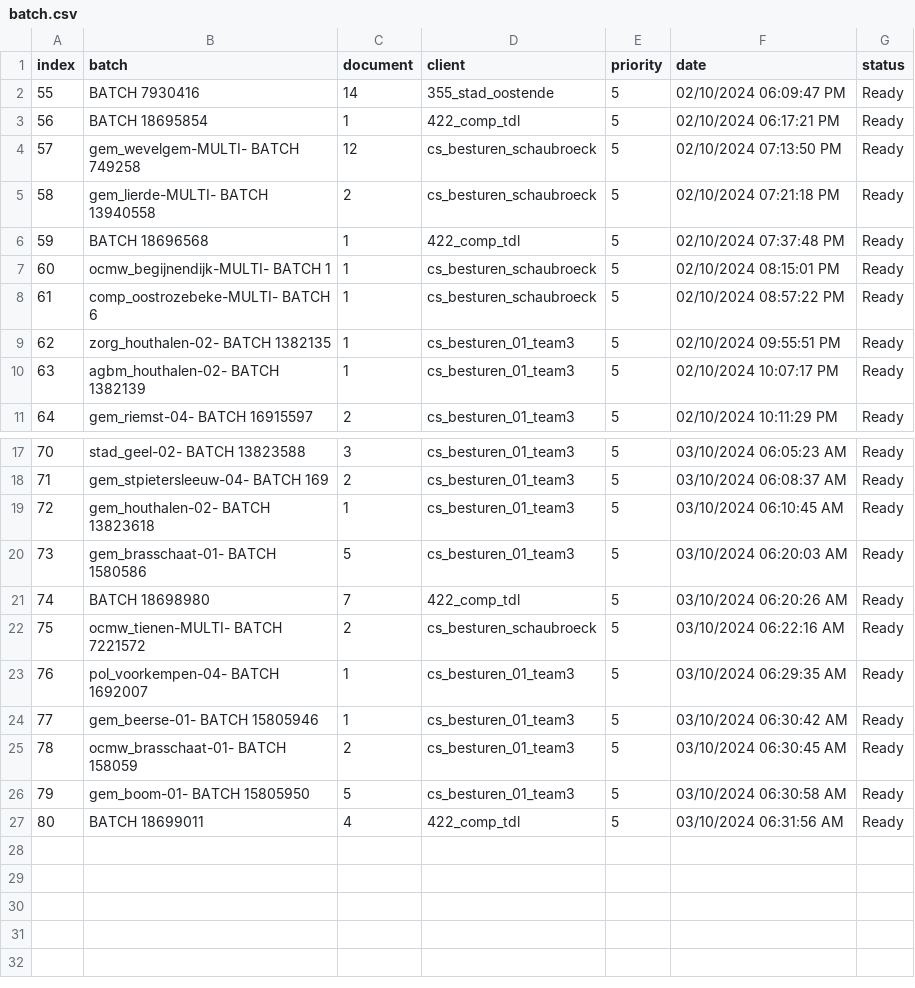
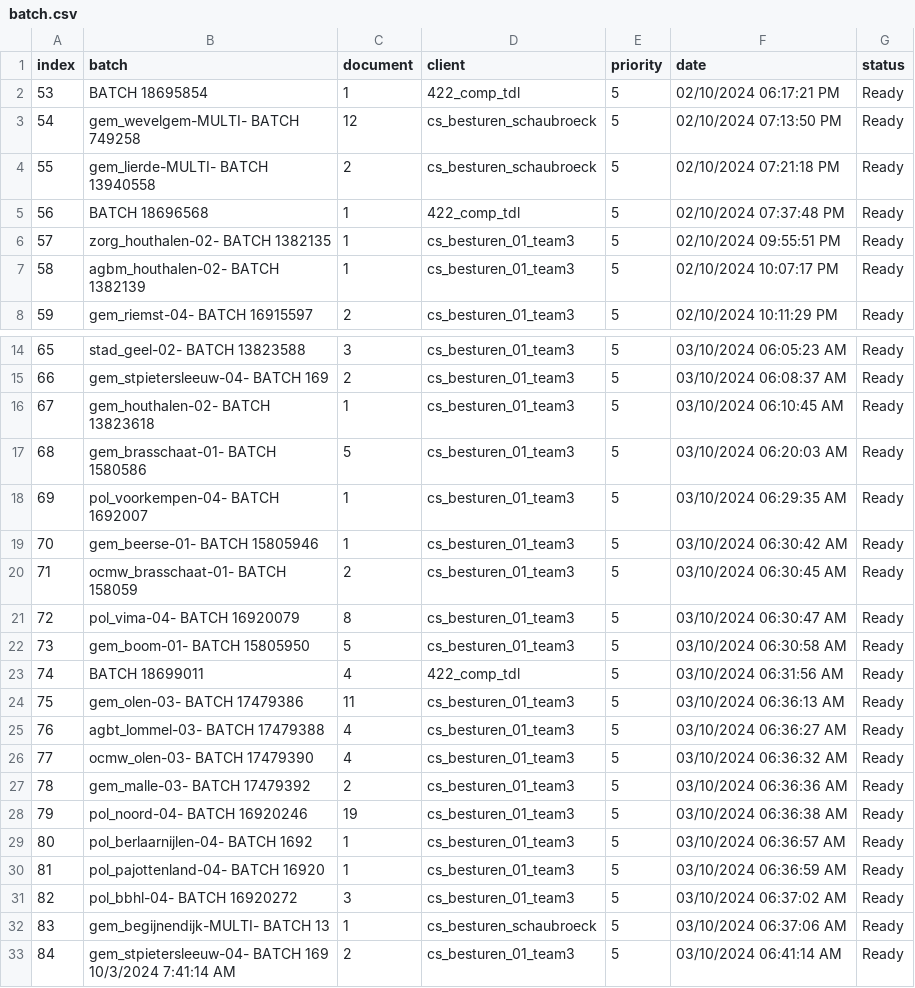
Before and after one commit to Rica5/arco-2025, a CSV file: public/assets/batch.csv, drawn as a sheet; only a part is shown, gaps mark what is left out; removed rows and columns are numbered as before the commit, all else as after; the diff names each change by its address in the sheet, - before the commit and + after, or states it on an @@ line.

```diff
--- a/public/assets/batch.csv
+++ b/public/assets/batch.csv
-row 2: 55 | BATCH 7930416 | 14 | 355_stad_oostende | 5 | 02/10/2024 06:09:47 PM | Ready
@@ column A (index) renumbered between rows 2 and 23 @@
-row 7: 60 | ocmw_begijnendijk-MULTI- BATCH 1 | 1 | cs_besturen_schaubroeck | 5 | 02/10/2024 08:15:01 PM | Ready
-row 8: 61 | comp_oostrozebeke-MULTI- BATCH 6 | 1 | cs_besturen_schaubroeck | 5 | 02/10/2024 08:57:22 PM | Ready
-row 21: 74 | BATCH 18698980 | 7 | 422_comp_tdl | 5 | 03/10/2024 06:20:26 AM | Ready
-row 22: 75 | ocmw_tienen-MULTI- BATCH 7221572 | 2 | cs_besturen_schaubroeck | 5 | 03/10/2024 06:22:16 AM | Ready
+row 21: 72 | pol_vima-04- BATCH 16920079 | 8 | cs_besturen_01_team3 | 5 | 03/10/2024 06:30:47 AM | Ready
+row 24: 75 | gem_olen-03- BATCH 17479386 | 11 | cs_besturen_01_team3 | 5 | 03/10/2024 06:36:13 AM | Ready
+row 25: 76 | agbt_lommel-03- BATCH 17479388 | 4 | cs_besturen_01_team3 | 5 | 03/10/2024 06:36:27 AM | Ready
+row 26: 77 | ocmw_olen-03- BATCH 17479390 | 4 | cs_besturen_01_team3 | 5 | 03/10/2024 06:36:32 AM | Ready
+row 27: 78 | gem_malle-03- BATCH 17479392 | 2 | cs_besturen_01_team3 | 5 | 03/10/2024 06:36:36 AM | Ready
+row 28: 79 | pol_noord-04- BATCH 16920246 | 19 | cs_besturen_01_team3 | 5 | 03/10/2024 06:36:38 AM | Ready
+row 29: 80 | pol_berlaarnijlen-04- BATCH 1692 | 1 | cs_besturen_01_team3 | 5 | 03/10/2024 06:36:57 AM | Ready
+row 30: 81 | pol_pajottenland-04- BATCH 16920 | 1 | cs_besturen_01_team3 | 5 | 03/10/2024 06:36:59 AM | Ready
+row 31: 82 | pol_bbhl-04- BATCH 16920272 | 3 | cs_besturen_01_team3 | 5 | 03/10/2024 06:37:02 AM | Ready
+row 32: 83 | gem_begijnendijk-MULTI- BATCH 13 | 1 | cs_besturen_schaubroeck | 5 | 03/10/2024 06:37:06 AM | Ready
+row 33: 84 | gem_stpietersleeuw-04- BATCH 169 10/3/2024 7:41:14 AM | 2 | cs_besturen_01_team3 | 5 | 03/10/2024 06:41:14 AM | Ready
```
Also changed, not shown: 1 other file.
